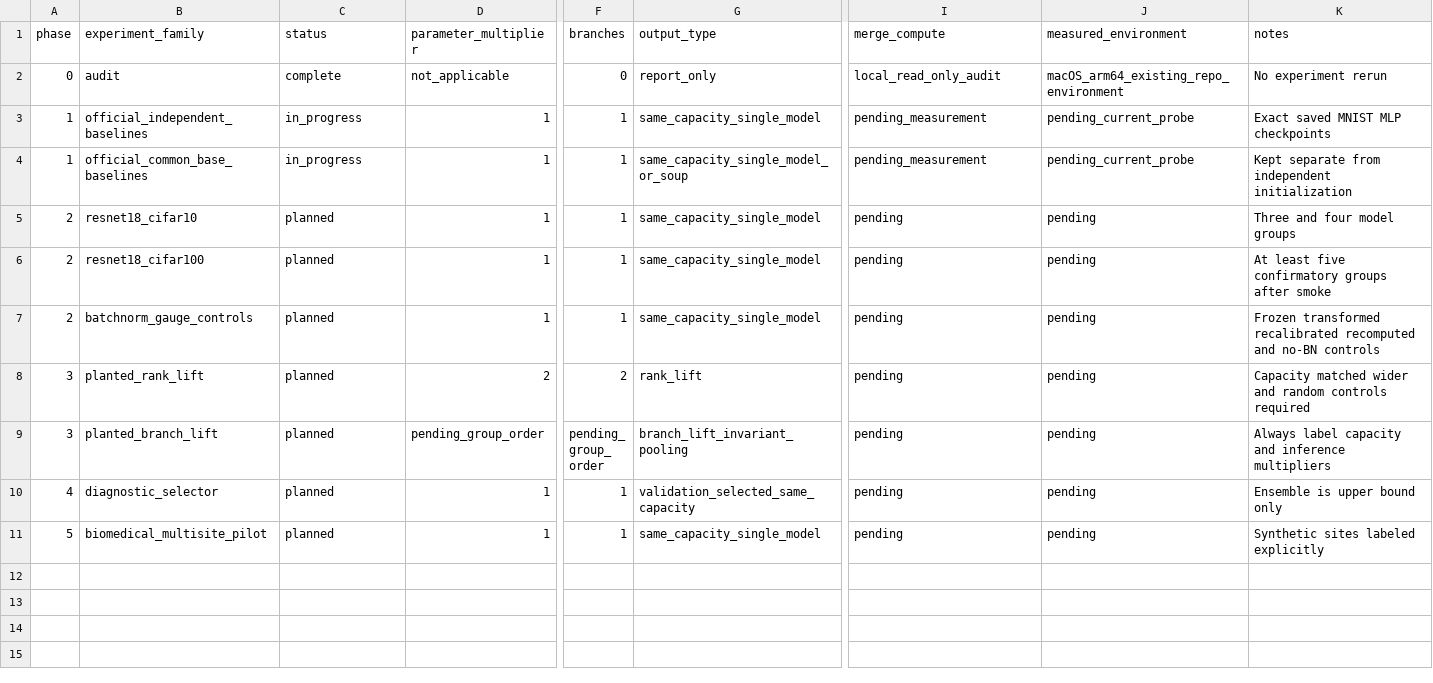
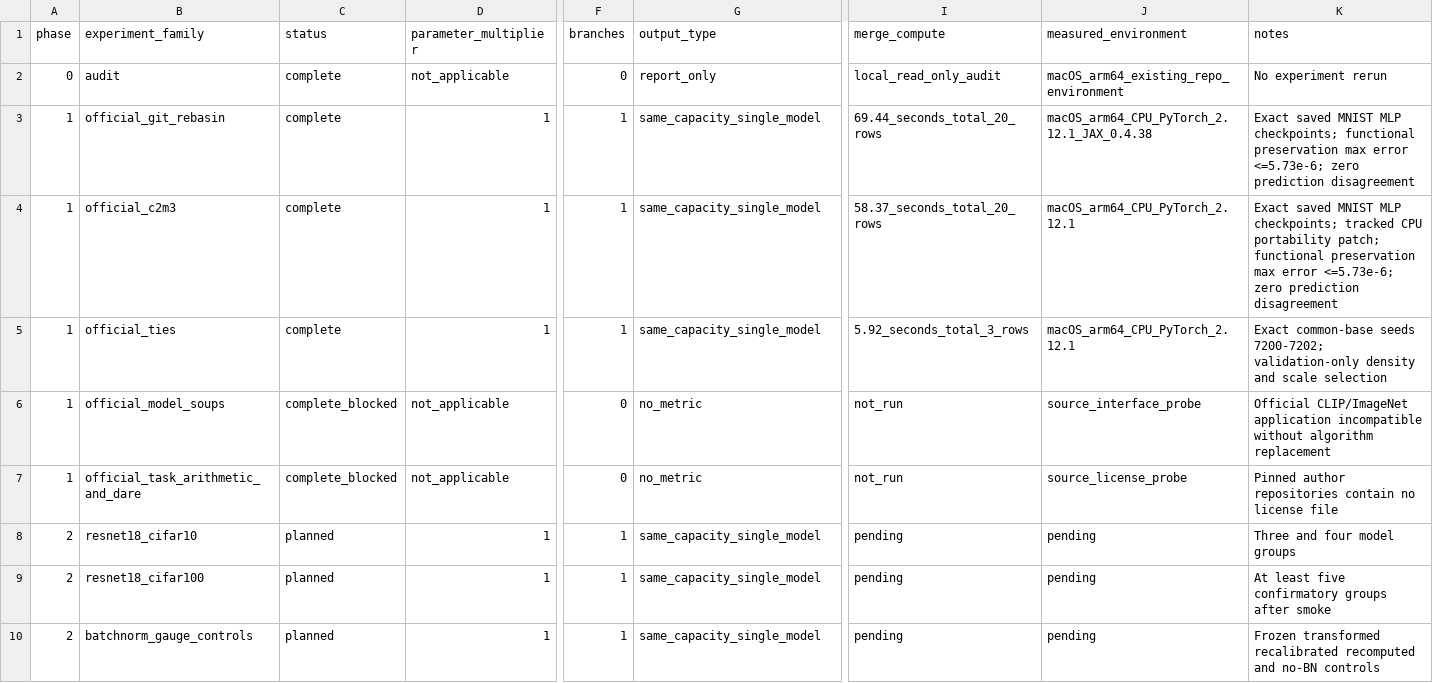
Before and after one commit to tinggong9/TwistedMerge, a CSV file: reports/csv/post_iclr_resource_accounting.csv, drawn as a sheet; only a part is shown, gaps mark what is left out; the shorter side is filled out with more unchanged rows; addresses are those after the commit; rows hold the shown columns only; the diff names each change by its address in the sheet, - before the commit and + after, or states it on an @@ line.

Commit message:
Update post-ICLR evidence ledgers

```diff
--- a/reports/csv/post_iclr_resource_accounting.csv
+++ b/reports/csv/post_iclr_resource_accounting.csv
-B3 (experiment_family): official_independent_baselines
+B3 (experiment_family): official_git_rebasin
-C3 (status): in_progress
+C3 (status): complete
-I3 (merge_compute): pending_measurement
+I3 (merge_compute): 69.44_seconds_total_20_rows
-J3 (measured_environment): pending_current_probe
+J3 (measured_environment): macOS_arm64_CPU_PyTorch_2.12.1_JAX_0.4.38
-K3 (notes): …MNIST MLP checkpoints
+K3 (notes): …MNIST MLP checkpoints; functional preservation max error <=5.73e-6; zero prediction disagreement
+row 4: 1 | official_c2m3 | complete | 1 | 1 | same_capacity_single_model | 58.37_seconds_total_20_rows | macOS_arm64_CPU_PyTorch_2.12.1 | Exact saved MNIST MLP checkpoints; tracked CPU portability patch; functional preservation max error <=5.73e-6; zero prediction disagreement
-B5 (experiment_family): official_common_base_baselines
+B5 (experiment_family): official_ties
-C5 (status): in_progress
+C5 (status): complete
-G5 (output_type): same_capacity_single_model_or_soup
+G5 (output_type): same_capacity_single_model
-I5 (merge_compute): pending_measurement
+I5 (merge_compute): 5.92_seconds_total_3_rows
-J5 (measured_environment): pending_current_probe
+J5 (measured_environment): macOS_arm64_CPU_PyTorch_2.12.1
-K5 (notes): Kept separate from independent initialization
+K5 (notes): Exact common-base seeds 7200-7202; validation-only density and scale selection
+row 6: 1 | official_model_soups | complete_blocked | not_applicable | 0 | no_metric | not_run | source_interface_probe | Official CLIP/ImageNet application incompatible without algorithm replacement
+row 7: 1 | official_task_arithmetic_and_dare | complete_blocked | not_applicable | 0 | no_metric | not_run | source_license_probe | Pinned author repositories contain no license file
```
Also changed, not shown: reports/csv/post_iclr_experiment_manifest.csv, 6 other files.
